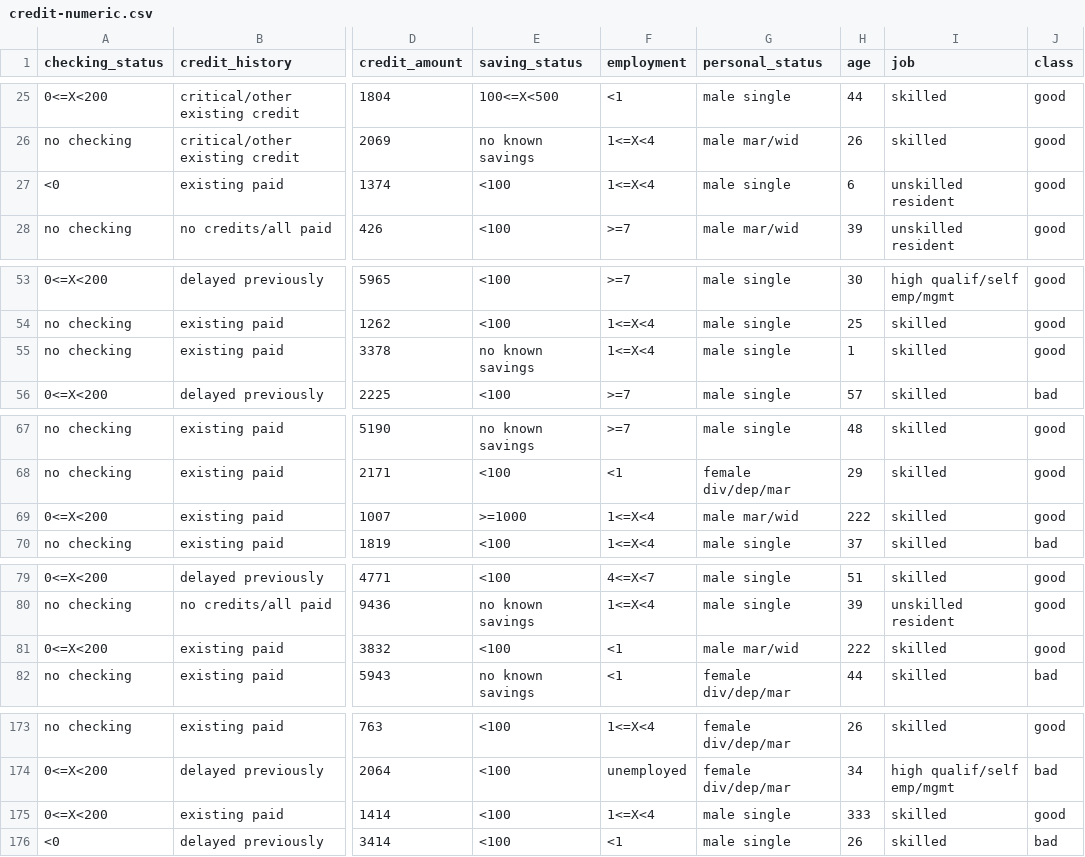
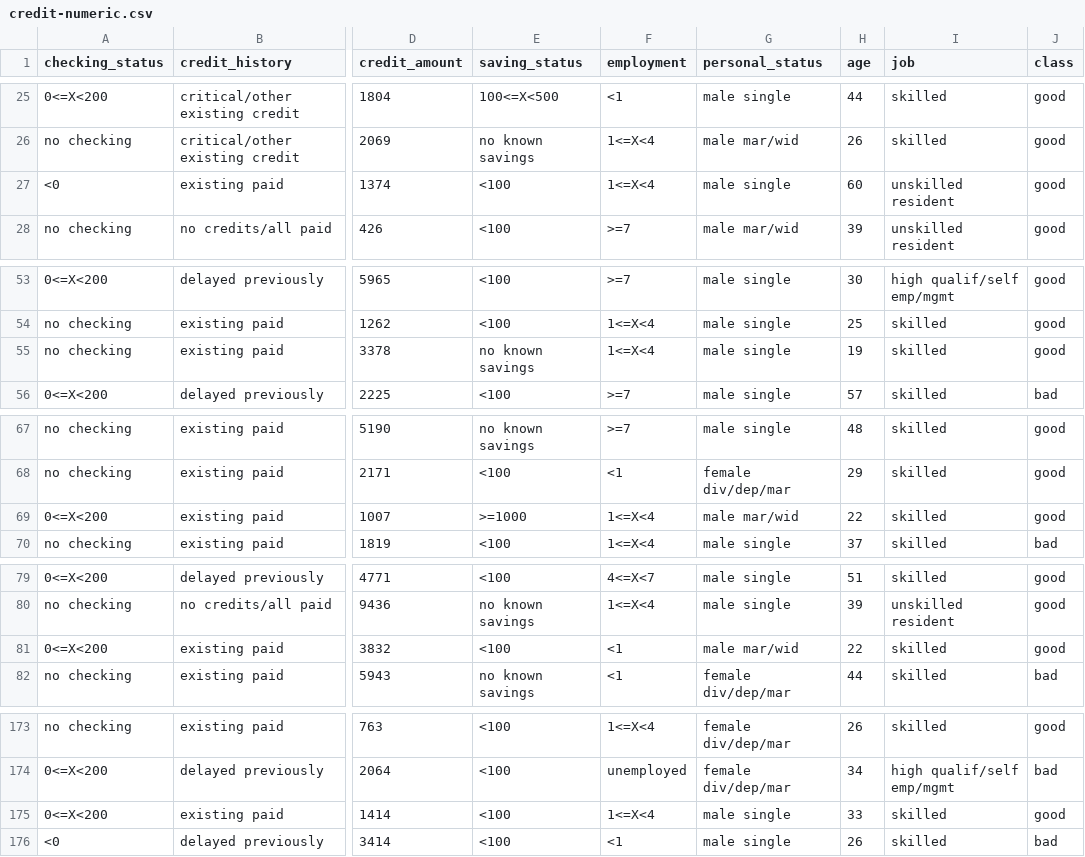
Before and after one commit to refracc/data-mining, a CSV file: credit-numeric.csv, drawn as a sheet; only a part is shown, gaps mark what is left out; the diff covers the shown part only; the diff names each change by its address in the sheet, - before the commit and + after, or states it on an @@ line.

```diff
--- a/credit-numeric.csv
+++ b/credit-numeric.csv
-H27 (age): 6
+H27 (age): 60
-H55 (age): 1
+H55 (age): 19
-H69 (age): 222
+H69 (age): 22
-H81 (age): 222
+H81 (age): 22
-H175 (age): 333
+H175 (age): 33
```
Also changed, not shown: 6 edited cells elsewhere in this file, 2 other files.
